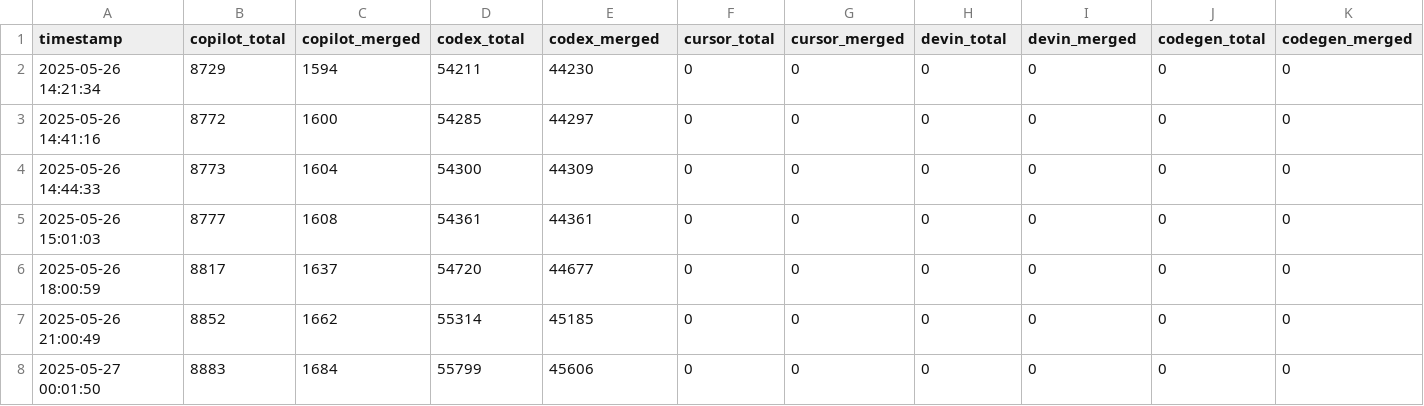
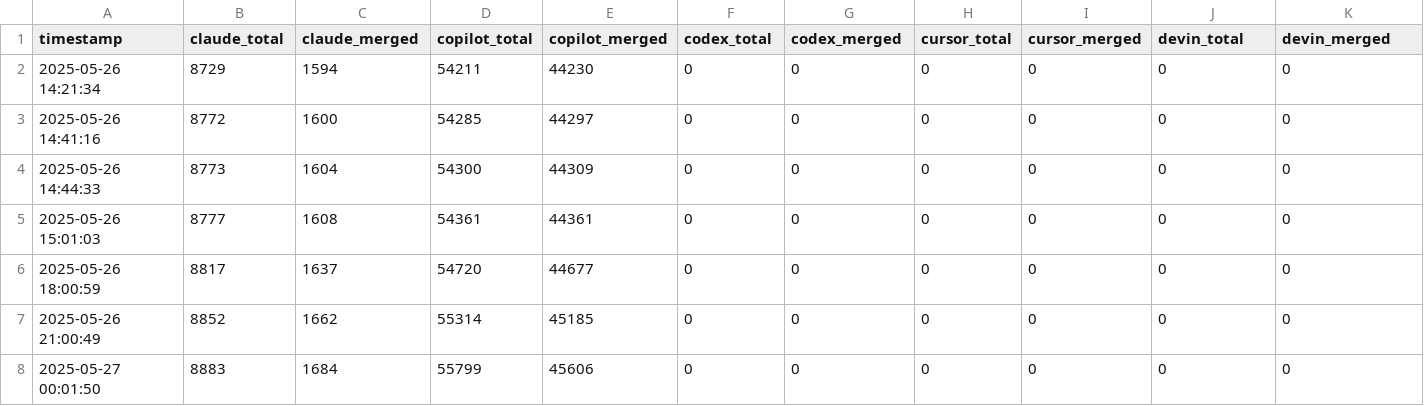
Before and after one commit to Anthony-Bible/ai-pr-watcher, a CSV file: data.csv, drawn as a sheet; only a part is shown; the diff covers the shown part only; the diff names each change by its address in the sheet, - before the commit and + after, or states it on an @@ line.

Commit message:
refactor(data.csv): reorder columns in data.csv for consistency

```diff
--- a/data.csv
+++ b/data.csv
-B1: copilot_total
+B1: claude_total
-C1: copilot_merged
+C1: claude_merged
-D1: codex_total
+D1: copilot_total
-E1: codex_merged
+E1: copilot_merged
-F1: cursor_total
+F1: codex_total
-G1: cursor_merged
+G1: codex_merged
-H1: devin_total
+H1: cursor_total
-I1: devin_merged
+I1: cursor_merged
-J1: codegen_total
+J1: devin_total
-K1: codegen_merged
+K1: devin_merged
```
Also changed, not shown: 2 edited cells elsewhere in this file.
